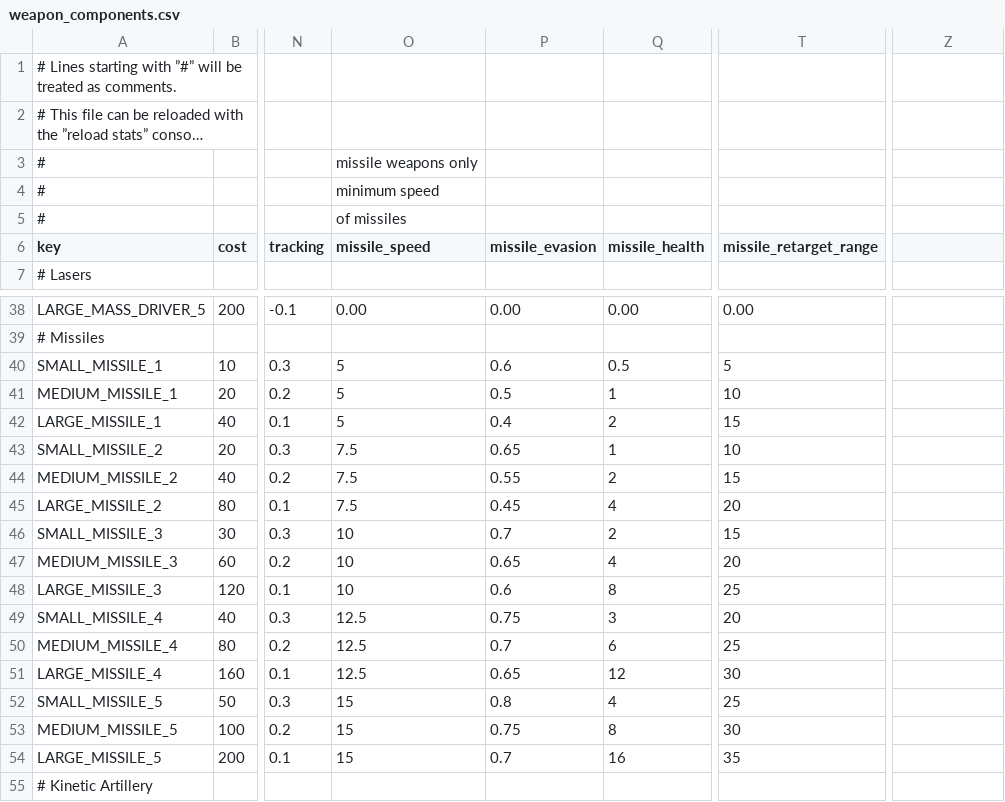
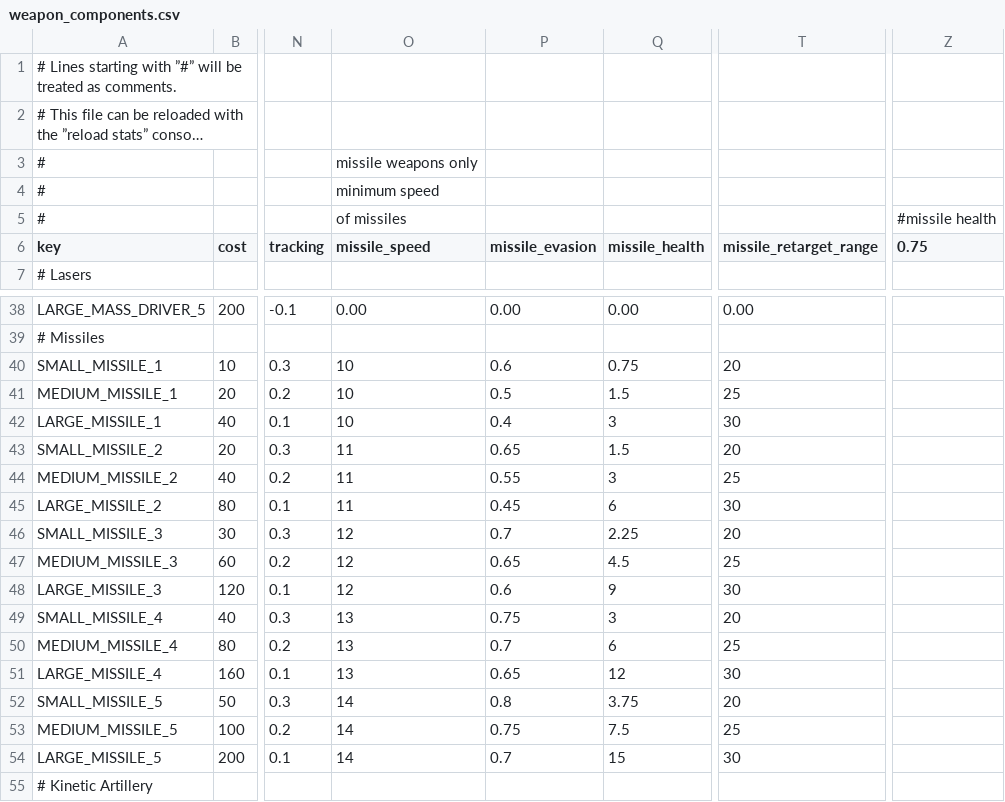
Before and after one commit to GatekeeperHaig/Stellaris-Modding-Den, a CSV file: combat-overhaul-beta/common/component_templates/weapon_components.csv, drawn as a sheet; only a part is shown, gaps mark what is left out; long unchanged cells end in …; the diff covers the shown part only; the diff names each change by its address in the sheet, - before the commit and + after, or states it on an @@ line.

Commit message:
missiles

```diff
--- a/combat-overhaul-beta/common/component_templates/weapon_components.csv
+++ b/combat-overhaul-beta/common/component_templates/weapon_components.csv
-Z5 (0.75): (empty)
+Z5 (0.75): #missile health
-Z6: (empty)
+Z6: 0.75
-O40:O42 (missile_speed): 5
+O40:O42 (missile_speed): 10
-Q40 (missile_health): 0.5
+Q40 (missile_health): 0.75
-T40 (missile_retarget_range): 5
+T40 (missile_retarget_range): 20
-Q41 (missile_health): 1
+Q41 (missile_health): 1.5
-T41 (missile_retarget_range): 10
+T41 (missile_retarget_range): 25
-Q42 (missile_health): 2
+Q42 (missile_health): 3
-T42 (missile_retarget_range): 15
+T42 (missile_retarget_range): 30
-O43:O45 (missile_speed): 7.5
+O43:O45 (missile_speed): 11
-Q43 (missile_health): 1
+Q43 (missile_health): 1.5
-T43 (missile_retarget_range): 10
+T43 (missile_retarget_range): 20
-Q44 (missile_health): 2
+Q44 (missile_health): 3
-T44 (missile_retarget_range): 15
+T44 (missile_retarget_range): 25
-Q45 (missile_health): 4
+Q45 (missile_health): 6
-T45 (missile_retarget_range): 20
+T45 (missile_retarget_range): 30
-O46:O48 (missile_speed): 10
+O46:O48 (missile_speed): 12
-Q46 (missile_health): 2
+Q46 (missile_health): 2.25
-T46 (missile_retarget_range): 15
+T46 (missile_retarget_range): 20
-Q47 (missile_health): 4
+Q47 (missile_health): 4.5
-T47 (missile_retarget_range): 20
+T47 (missile_retarget_range): 25
-Q48 (missile_health): 8
+Q48 (missile_health): 9
-T48 (missile_retarget_range): 25
+T48 (missile_retarget_range): 30
-O49:O51 (missile_speed): 12.5
+O49:O51 (missile_speed): 13
-O52:O54 (missile_speed): 15
+O52:O54 (missile_speed): 14
-Q52 (missile_health): 4
+Q52 (missile_health): 3.75
-T52 (missile_retarget_range): 25
+T52 (missile_retarget_range): 20
-Q53 (missile_health): 8
+Q53 (missile_health): 7.5
-T53 (missile_retarget_range): 30
+T53 (missile_retarget_range): 25
-Q54 (missile_health): 16
+Q54 (missile_health): 15
-T54 (missile_retarget_range): 35
+T54 (missile_retarget_range): 30
```
Also changed, not shown: 25 edited cells elsewhere in this file, 1 other file.
